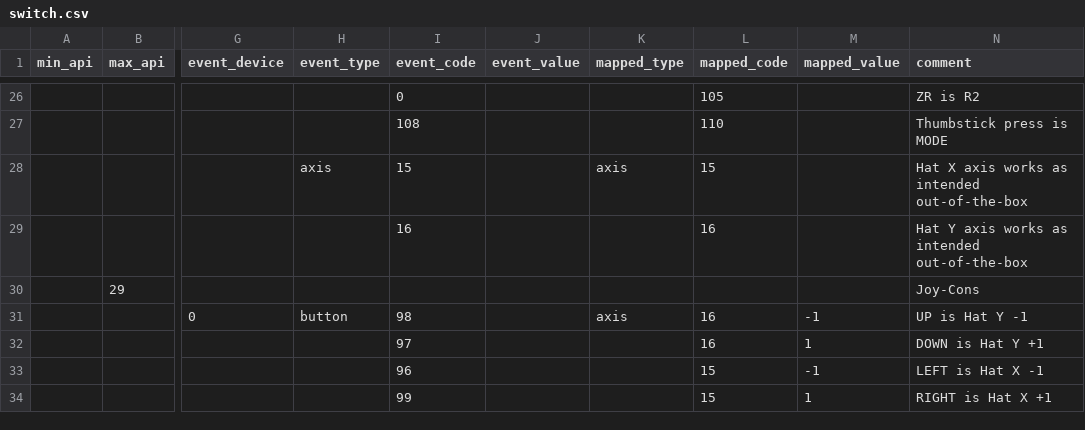
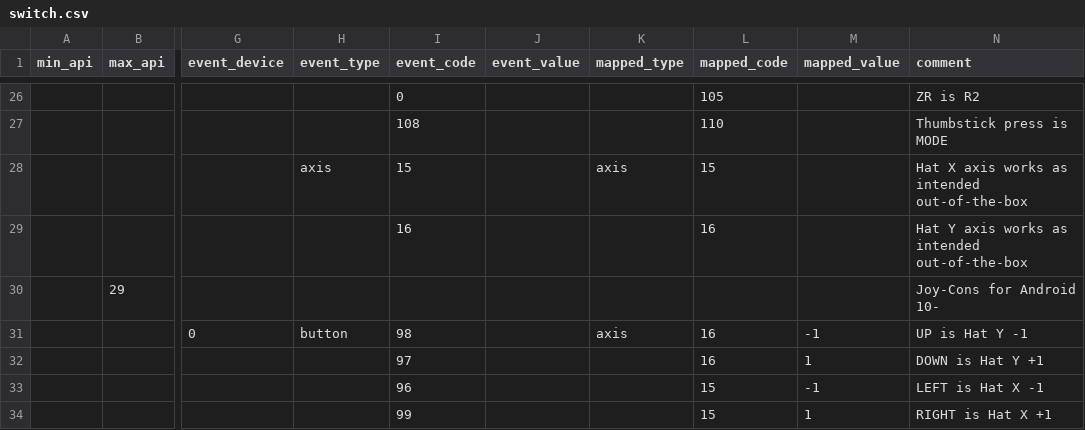
Before and after one commit to overbound/SonicTimeTwisted, a CSV file: extras/android/android-studio-project/src/app/src/main/assets/mappings/switch.csv, drawn as a sheet; only a part is shown, gaps mark what is left out; the diff covers the shown part only; the diff names each change by its address in the sheet, - before the commit and + after, or states it on an @@ line.

Commit message:
Updated The Android lib and hardware mappings for Joy-Cons
Fixes #170 and #166

```diff
--- a/extras/android/android-studio-project/src/app/src/main/assets/mappings/switch.csv
+++ b/extras/android/android-studio-project/src/app/src/main/assets/mappings/switch.csv
-N30 (comment): Joy-Cons
+N30 (comment): Joy-Cons for Android 10-
```
Also changed, not shown: 42 added rows elsewhere in this file, 8 other files.
